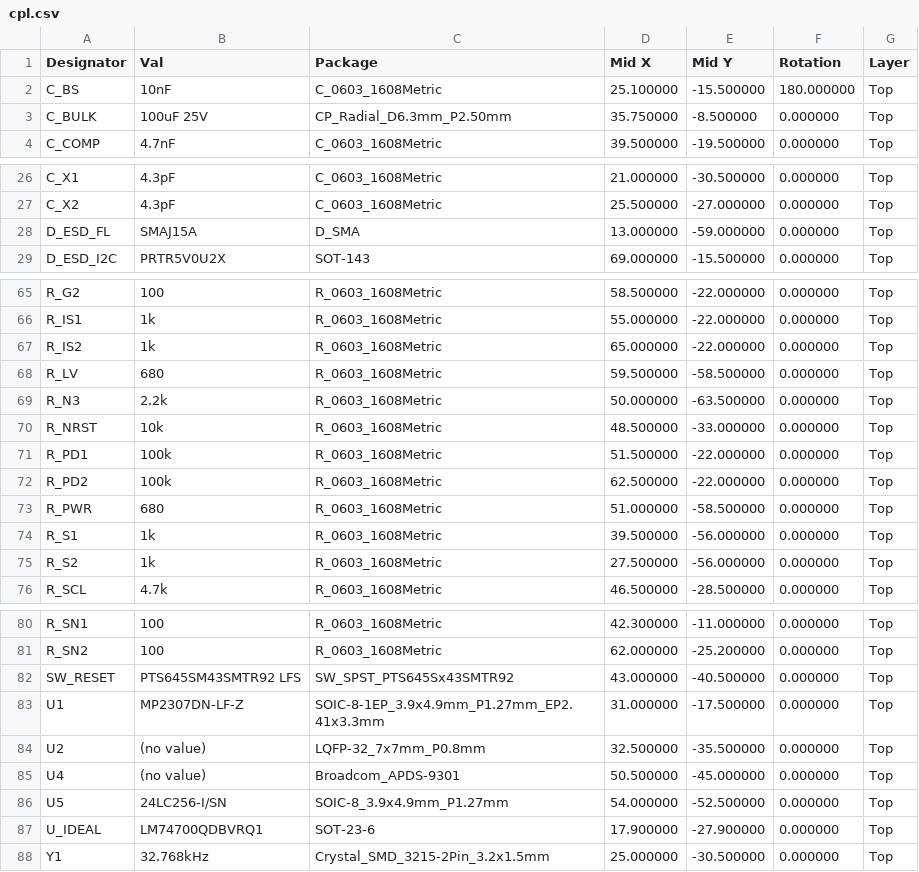
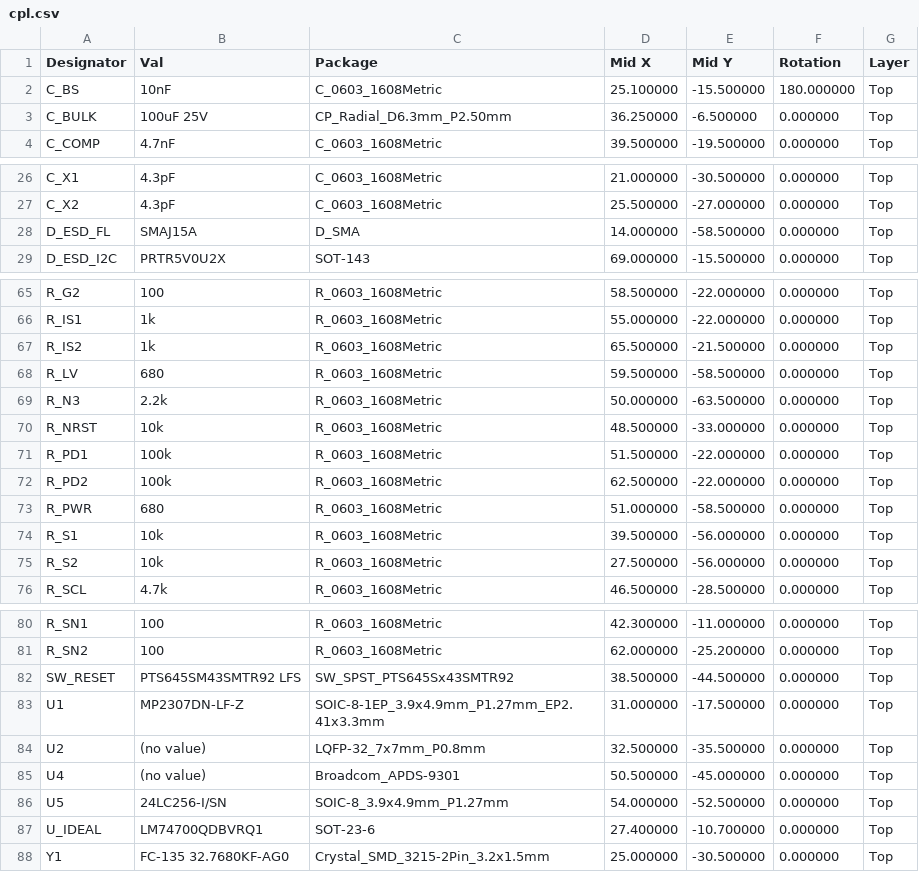
Before and after one commit to absmach/synth, a CSV file: qualification/class-a/irrigation-controller/fab/cpl.csv, drawn as a sheet; only a part is shown, gaps mark what is left out; the diff covers the shown part only.

Commit message:
Update irrigation controller fab package

```diff
--- a/qualification/class-a/irrigation-controller/fab/cpl.csv
+++ b/qualification/class-a/irrigation-controller/fab/cpl.csv
@@ -2,3 +2,3 @@ Designator,Val,Package,Mid X,Mid Y,Rotation,Layer
 C_BS,10nF,C_0603_1608Metric,25.100000,-15.500000,180.000000,Top
-C_BULK,100uF 25V,CP_Radial_D6.3mm_P2.50mm,35.750000,-8.500000,0.000000,Top
+C_BULK,100uF 25V,CP_Radial_D6.3mm_P2.50mm,36.250000,-6.500000,0.000000,Top
 C_COMP,4.7nF,C_0603_1608Metric,39.500000,-19.500000,0.000000,Top
@@ -27,3 +27,3 @@ C_X1,4.3pF,C_0603_1608Metric,21.000000,-30.500000,0.000000,Top
 C_X2,4.3pF,C_0603_1608Metric,25.500000,-27.000000,0.000000,Top
-D_ESD_FL,SMAJ15A,D_SMA,13.000000,-59.000000,0.000000,Top
+D_ESD_FL,SMAJ15A,D_SMA,14.000000,-58.500000,0.000000,Top
 D_ESD_I2C,PRTR5V0U2X,SOT-143,69.000000,-15.500000,0.000000,Top
@@ -66,3 +66,3 @@ R_G2,100,R_0603_1608Metric,58.500000,-22.000000,0.000000,Top
 R_IS1,1k,R_0603_1608Metric,55.000000,-22.000000,0.000000,Top
-R_IS2,1k,R_0603_1608Metric,65.000000,-22.000000,0.000000,Top
+R_IS2,1k,R_0603_1608Metric,65.500000,-21.500000,0.000000,Top
 R_LV,680,R_0603_1608Metric,59.500000,-58.500000,0.000000,Top
@@ -73,4 +73,4 @@ R_PD2,100k,R_0603_1608Metric,62.500000,-22.000000,0.000000,Top
 R_PWR,680,R_0603_1608Metric,51.000000,-58.500000,0.000000,Top
-R_S1,1k,R_0603_1608Metric,39.500000,-56.000000,0.000000,Top
-R_S2,1k,R_0603_1608Metric,27.500000,-56.000000,0.000000,Top
+R_S1,10k,R_0603_1608Metric,39.500000,-56.000000,0.000000,Top
+R_S2,10k,R_0603_1608Metric,27.500000,-56.000000,0.000000,Top
 R_SCL,4.7k,R_0603_1608Metric,46.500000,-28.500000,0.000000,Top
@@ -81,3 +81,3 @@ R_SN1,100,R_0603_1608Metric,42.300000,-11.000000,0.000000,Top
 R_SN2,100,R_0603_1608Metric,62.000000,-25.200000,0.000000,Top
-SW_RESET,PTS645SM43SMTR92 LFS,SW_SPST_PTS645Sx43SMTR92,43.000000,-40.500000,0.000000,Top
+SW_RESET,PTS645SM43SMTR92 LFS,SW_SPST_PTS645Sx43SMTR92,38.500000,-44.500000,0.000000,Top
 U1,MP2307DN-LF-Z,SOIC-8-1EP_3.9x4.9mm_P1.27mm_EP2.41x3.3mm,31.000000,-17.500000,0.000000,Top
@@ -86,3 +86,3 @@ U4,(no value),Broadcom_APDS-9301,50.500000,-45.000000,0.000000,Top
 U5,24LC256-I/SN,SOIC-8_3.9x4.9mm_P1.27mm,54.000000,-52.500000,0.000000,Top
-U_IDEAL,LM74700QDBVRQ1,SOT-23-6,17.900000,-27.900000,0.000000,Top
-Y1,32.768kHz,Crystal_SMD_3215-2Pin_3.2x1.5mm,25.000000,-30.500000,0.000000,Top
+U_IDEAL,LM74700QDBVRQ1,SOT-23-6,27.400000,-10.700000,0.000000,Top
+Y1,FC-135 32.7680KF-AG0,Crystal_SMD_3215-2Pin_3.2x1.5mm,25.000000,-30.500000,0.000000,Top
```
Also changed, not shown: 2 edited cells elsewhere in this file, 19 other files.
